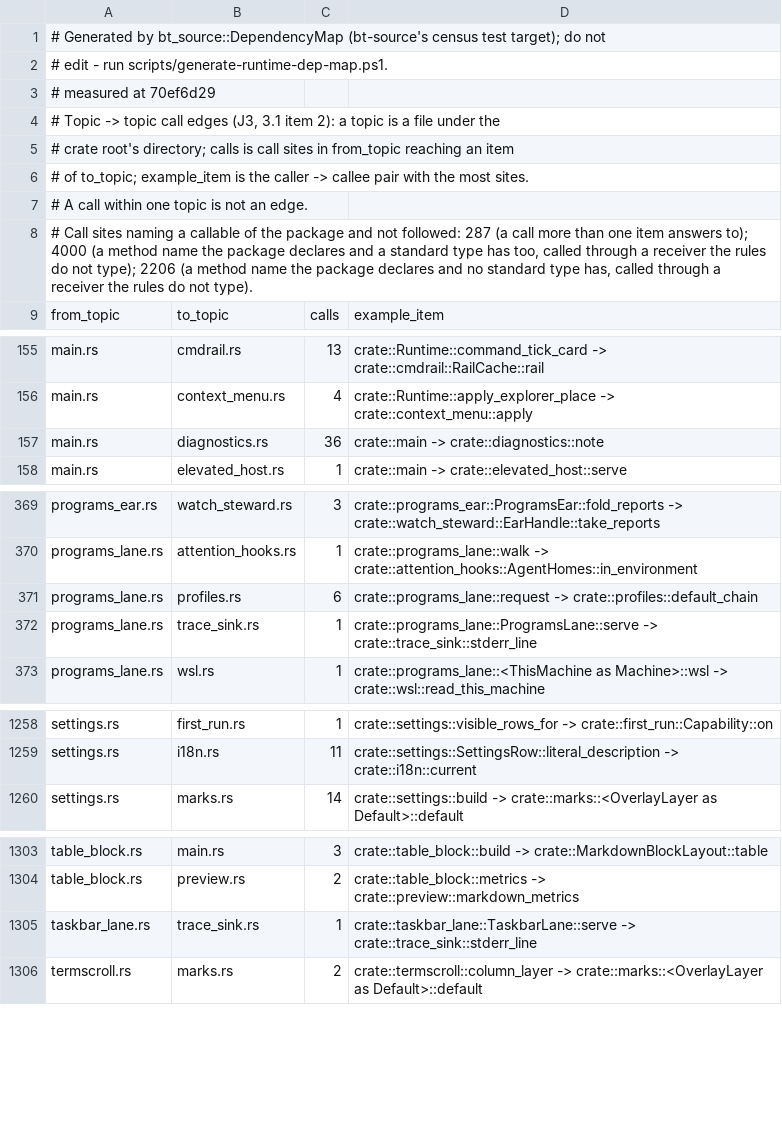
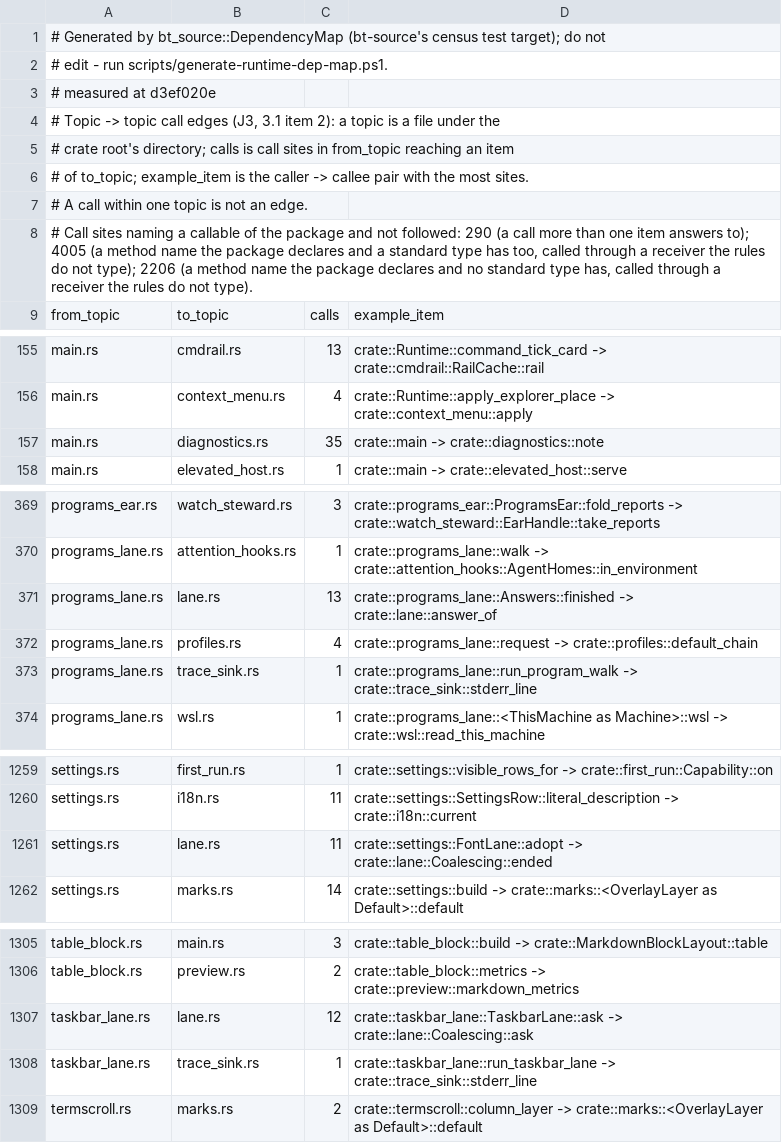
Before and after one commit to lulu-loopp/folio-terminal, a TSV file: docs/plans/design/runtime-dep-map/topics.tsv, drawn as a sheet; only a part is shown, gaps mark what is left out; the diff covers the shown part only.

```diff
--- a/docs/plans/design/runtime-dep-map/topics.tsv
+++ b/docs/plans/design/runtime-dep-map/topics.tsv
@@ -2,3 +2,3 @@
 # edit - run scripts/generate-runtime-dep-map.ps1.
-# measured at 70ef6d29
+# measured at d3ef020e
 # Topic -> topic call edges (J3, 3.1 item 2): a topic is a file under the
@@ -7,3 +7,3 @@
 # A call within one topic is not an edge.
-# Call sites naming a callable of the package and not followed: 287 (a call more than one item answers to); 4000 (a method name the package declares and a standard type has too, called through a receiver the rules do not type); 2206 (a method name the package declares and no standard type has, called through a receiver the rules do not type).
+# Call sites naming a callable of the package and not followed: 290 (a call more than one item answers to); 4005 (a method name the package declares and a standard type has too, called through a receiver the rules do not type); 2206 (a method name the package declares and no standard type has, called through a receiver the rules do not type).
 from_topic	to_topic	calls	example_item
@@ -156,3 +156,3 @@ main.rs	cmdrail.rs	13	crate::Runtime::command_tick_card -> crate::cmdrail::RailC
 main.rs	context_menu.rs	4	crate::Runtime::apply_explorer_place -> crate::context_menu::apply
-main.rs	diagnostics.rs	36	crate::main -> crate::diagnostics::note
+main.rs	diagnostics.rs	35	crate::main -> crate::diagnostics::note
 main.rs	elevated_host.rs	1	crate::main -> crate::elevated_host::serve
@@ -370,4 +370,5 @@ programs_ear.rs	watch_steward.rs	3	crate::programs_ear::ProgramsEar::fold_report
 programs_lane.rs	attention_hooks.rs	1	crate::programs_lane::walk -> crate::attention_hooks::AgentHomes::in_environment
-programs_lane.rs	profiles.rs	6	crate::programs_lane::request -> crate::profiles::default_chain
-programs_lane.rs	trace_sink.rs	1	crate::programs_lane::ProgramsLane::serve -> crate::trace_sink::stderr_line
+programs_lane.rs	lane.rs	13	crate::programs_lane::Answers::finished -> crate::lane::answer_of
+programs_lane.rs	profiles.rs	4	crate::programs_lane::request -> crate::profiles::default_chain
+programs_lane.rs	trace_sink.rs	1	crate::programs_lane::run_program_walk -> crate::trace_sink::stderr_line
 programs_lane.rs	wsl.rs	1	crate::programs_lane::<ThisMachine as Machine>::wsl -> crate::wsl::read_this_machine
@@ -1259,2 +1260,3 @@ settings.rs	first_run.rs	1	crate::settings::visible_rows_for -> crate::first_run
 settings.rs	i18n.rs	11	crate::settings::SettingsRow::literal_description -> crate::i18n::current
+settings.rs	lane.rs	11	crate::settings::FontLane::adopt -> crate::lane::Coalescing::ended
 settings.rs	marks.rs	14	crate::settings::build -> crate::marks::<OverlayLayer as Default>::default
@@ -1304,3 +1306,4 @@ table_block.rs	main.rs	3	crate::table_block::build -> crate::MarkdownBlockLayout
 table_block.rs	preview.rs	2	crate::table_block::metrics -> crate::preview::markdown_metrics
-taskbar_lane.rs	trace_sink.rs	1	crate::taskbar_lane::TaskbarLane::serve -> crate::trace_sink::stderr_line
+taskbar_lane.rs	lane.rs	12	crate::taskbar_lane::TaskbarLane::ask -> crate::lane::Coalescing::ask
+taskbar_lane.rs	trace_sink.rs	1	crate::taskbar_lane::run_taskbar_lane -> crate::trace_sink::stderr_line
 termscroll.rs	marks.rs	2	crate::termscroll::column_layer -> crate::marks::<OverlayLayer as Default>::default
```
Also changed, not shown: 2 edited cells elsewhere in this file, docs/plans/design/runtime-dep-map/doors.tsv, docs/plans/design/runtime-dep-map/fields.tsv, 1 other file.
